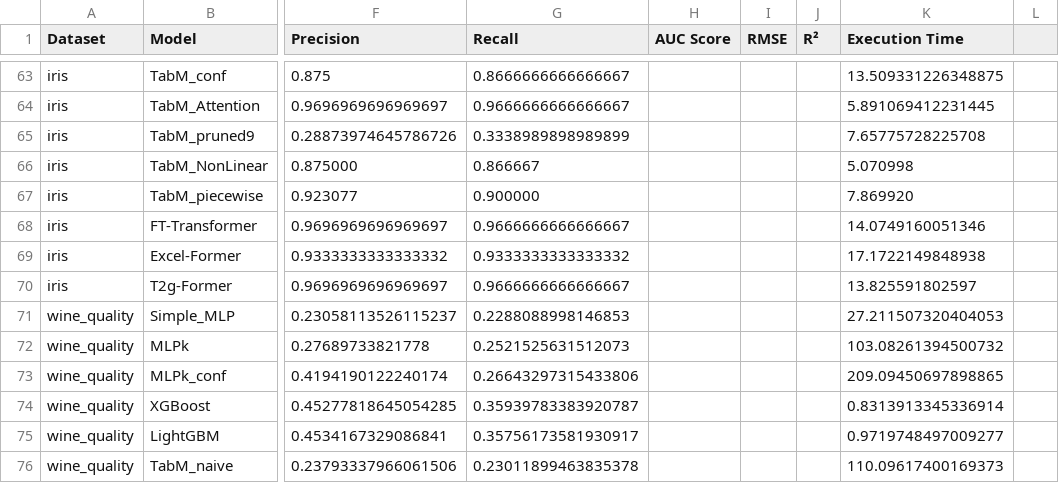
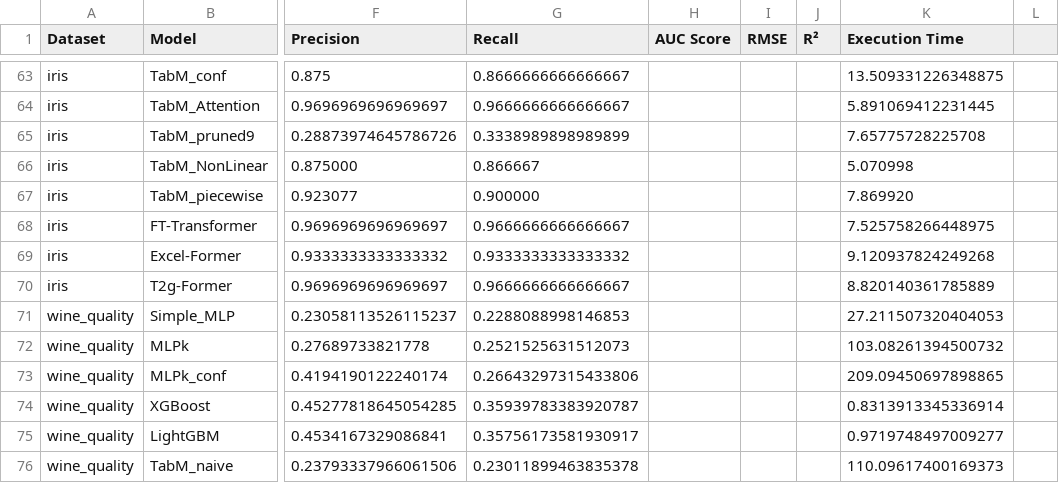
Before and after one commit to said-racha/Expanding-the-Power-of-Tabular-Deep-Learning, a CSV file: result_all_models.csv, drawn as a sheet; only a part is shown, gaps mark what is left out; the diff names each change by its address in the sheet, - before the commit and + after, or states it on an @@ line.

Commit message:
correction csv temps état de l'art

```diff
--- a/result_all_models.csv
+++ b/result_all_models.csv
-K68 (Execution Time): 14.0749160051346
+K68 (Execution Time): 7.525758266448975
-K69 (Execution Time): 17.1722149848938
+K69 (Execution Time): 9.120937824249268
-K70 (Execution Time): 13.825591802597
+K70 (Execution Time): 8.820140361785889
```
